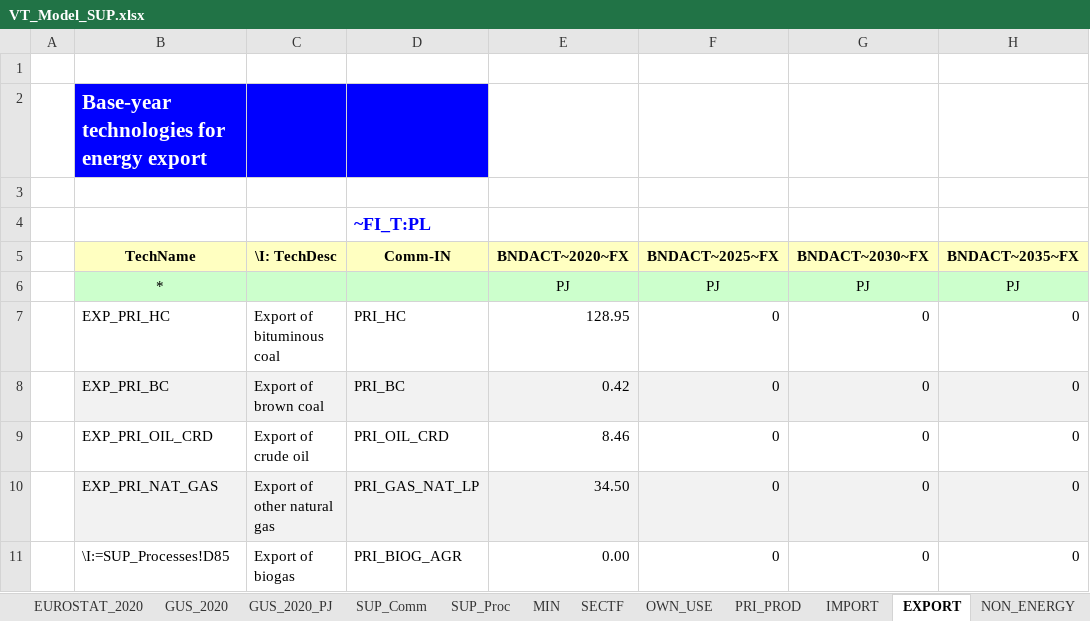
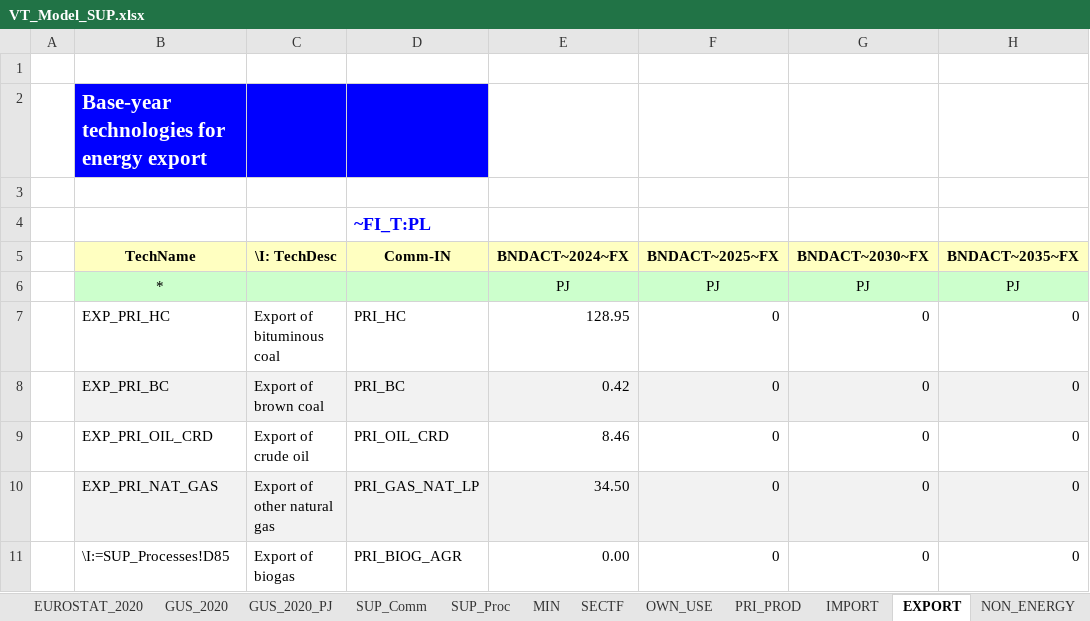
Before and after one commit to przeszut/AGR_wyizolowany, an Excel workbook: VT_Model_SUP.xlsx, sheet EXPORT, drawn as a sheet; only a part is shown; values as stored, in another font and other column widths than the file's, no borders; the diff names each change by its address in the sheet, - before the commit and + after, or states it on an @@ line.

```diff
--- a/VT_Model_SUP.xlsx (sheet EXPORT)
+++ b/VT_Model_SUP.xlsx (sheet EXPORT)
-E5: BNDACT~2020~FX
+E5: BNDACT~2024~FX
```
Also changed, not shown: sheet NON_ENERGY, sheet IMPORT, sheet PRI_PROD, SubRES_TMPL/SubRES_NewTechs.xlsx, 2 other files.
